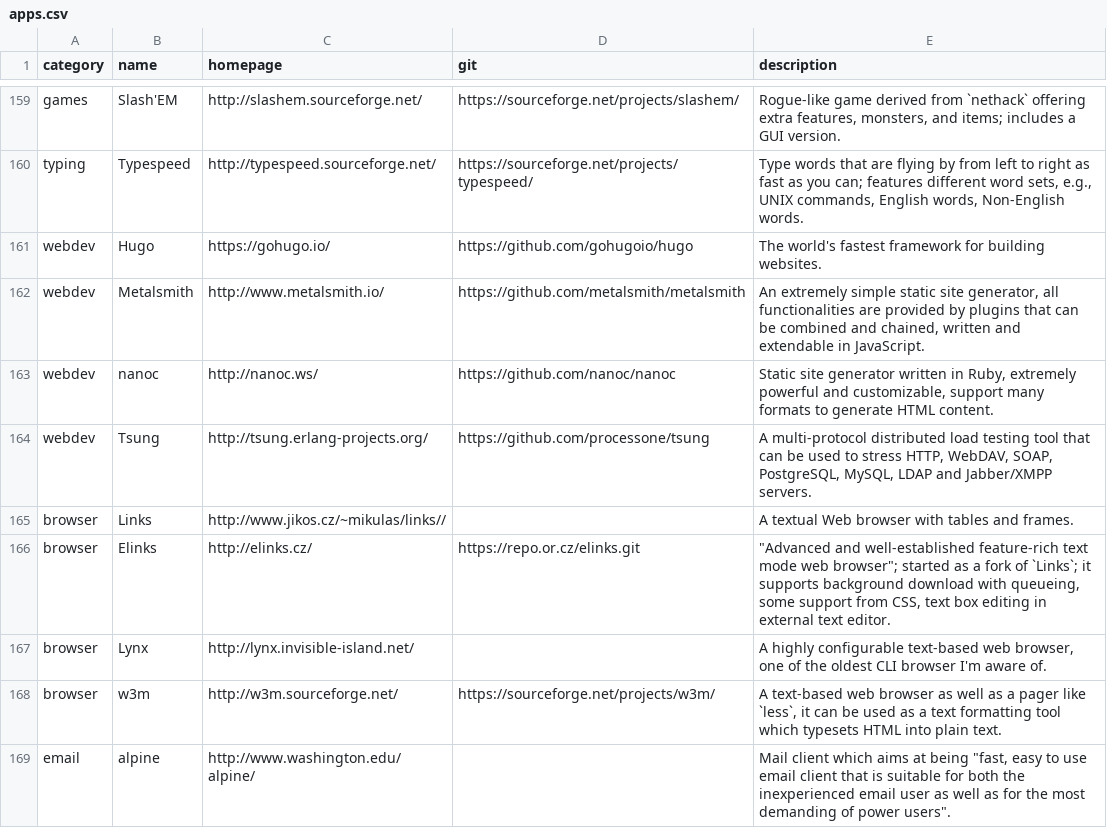
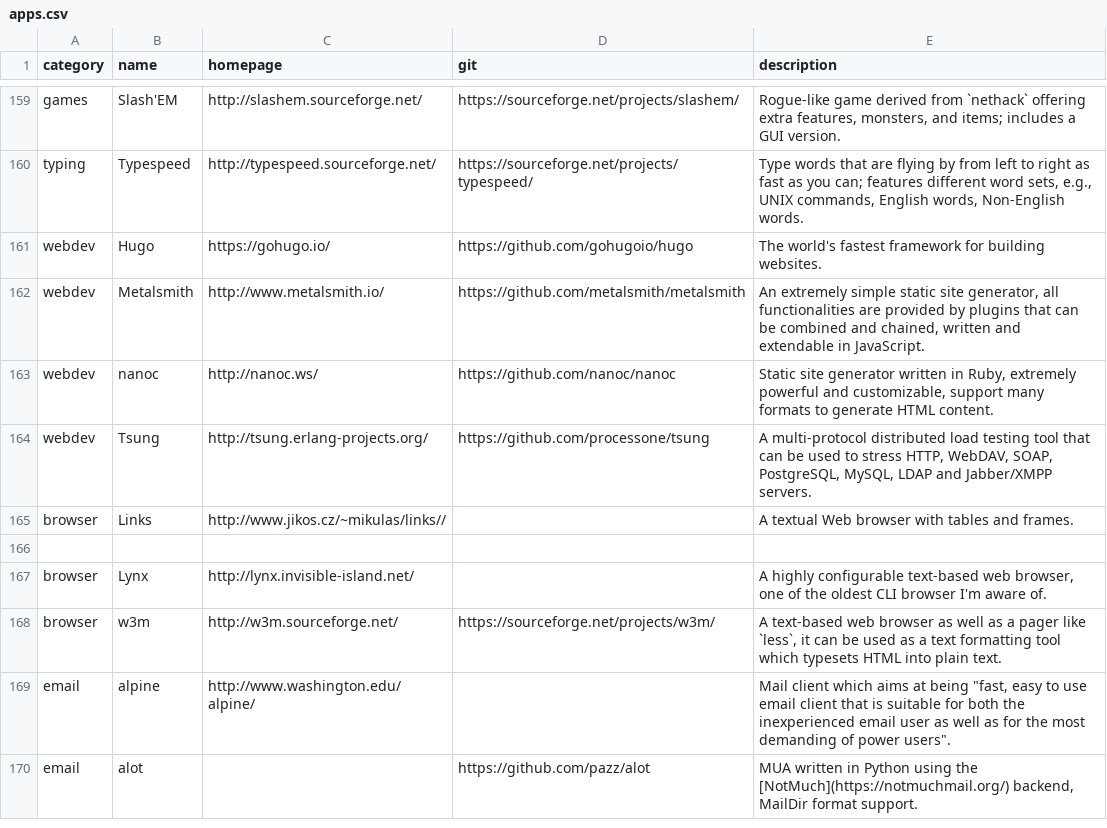
Before and after one commit to toolleeo/awesome-cli-apps-in-a-csv, a CSV file: data/apps.csv, drawn as a sheet; only a part is shown, gaps mark what is left out; the shorter side is filled out with more unchanged rows.

Commit message:
remove duplicate: Elinks
There is already the program called ELinks with new URL

```diff
--- a/data/apps.csv
+++ b/data/apps.csv
@@ -165,3 +165,3 @@ webdev,Tsung,http://tsung.erlang-projects.org/,https://github.com/processone/tsu
 browser,Links,http://www.jikos.cz/~mikulas/links//,,A textual Web browser with tables and frames.
-browser,Elinks,http://elinks.cz/,https://repo.or.cz/elinks.git,"""Advanced and well-established feature-rich text mode web browser""; started as a fork of `Links`; it supports background download with queueing, some support from CSS, text box editing in external text editor."
+,,,,
 browser,Lynx,http://lynx.invisible-island.net/,,"A highly configurable text-based web browser, one of the oldest CLI browser I'm aware of."
```
